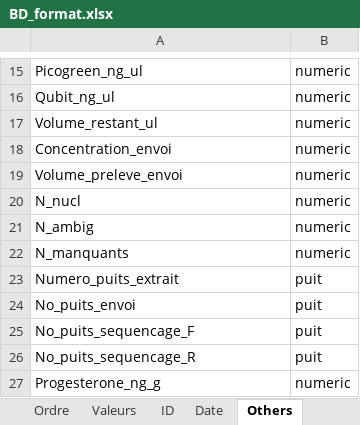
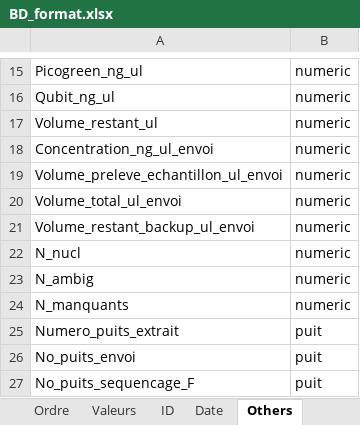
Before and after one commit to GenomicsMLI-DFO/BD-LabGeno-IML_gestion, an Excel workbook: inst/BD_format.xlsx, sheet Others, drawn as a sheet; only a part is shown, gaps mark what is left out; the shorter side is filled out with more unchanged rows; values as stored, in another font and other column widths than the file's, no borders; the diff names each change by its address in the sheet, - before the commit and + after, or states it on an @@ line.

```diff
--- a/inst/BD_format.xlsx (sheet Others)
+++ b/inst/BD_format.xlsx (sheet Others)
-A18: Concentration_envoi
+A18: Concentration_ng_ul_envoi
-A19: Volume_preleve_envoi
+A19: Volume_preleve_echantillon_ul_envoi
+row 20: Volume_total_ul_envoi | numeric
+row 21: Volume_restant_backup_ul_envoi | numeric
```
Also changed, not shown: sheet Valeurs, 3 other files.
